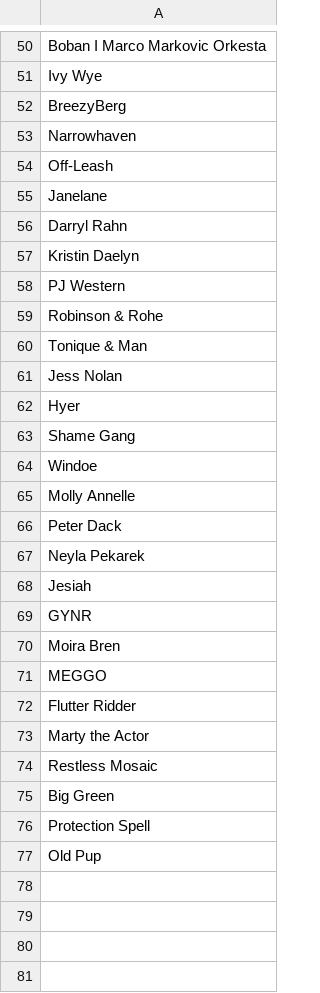
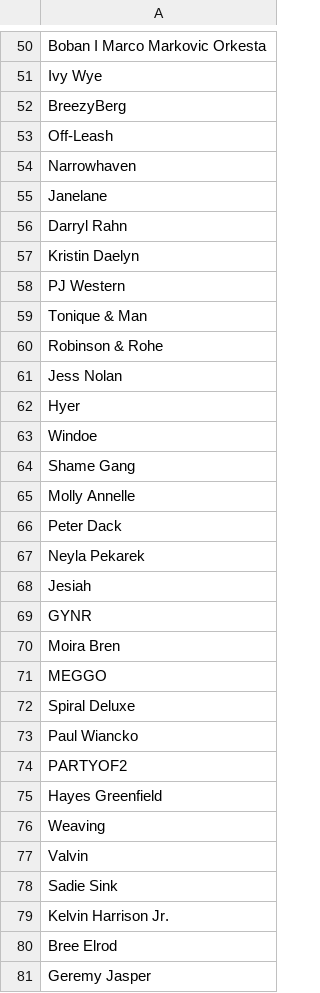
Before and after one commit to MikeStrusz/Music_Taste_Machine_Learning_Model, a CSV file: data/missing_artists.csv, drawn as a sheet; only a part is shown, gaps mark what is left out.

```diff
--- a/data/missing_artists.csv
+++ b/data/missing_artists.csv
@@ -52,4 +52,4 @@ Ivy Wye
 BreezyBerg
+Off-Leash
 Narrowhaven
-Off-Leash
 Janelane
@@ -58,8 +58,8 @@ Kristin Daelyn
 PJ Western
+Tonique & Man
 Robinson & Rohe
-Tonique & Man
 Jess Nolan
 Hyer
+Windoe
 Shame Gang
-Windoe
 Molly Annelle
@@ -71,7 +71,11 @@ Moira Bren
 MEGGO
-Flutter Ridder
-Marty the Actor
-Restless Mosaic
-Big Green
-Protection Spell
-Old Pup
+Spiral Deluxe
+Paul Wiancko
+PARTYOF2
+Hayes Greenfield
+Weaving
+Valvin
+Sadie Sink
+Kelvin Harrison Jr.
+Bree Elrod
+Geremy Jasper
```
Also changed, not shown: data/liked_artists_only_similar.csv, data/nmf_album_links.csv, 9 other files.
